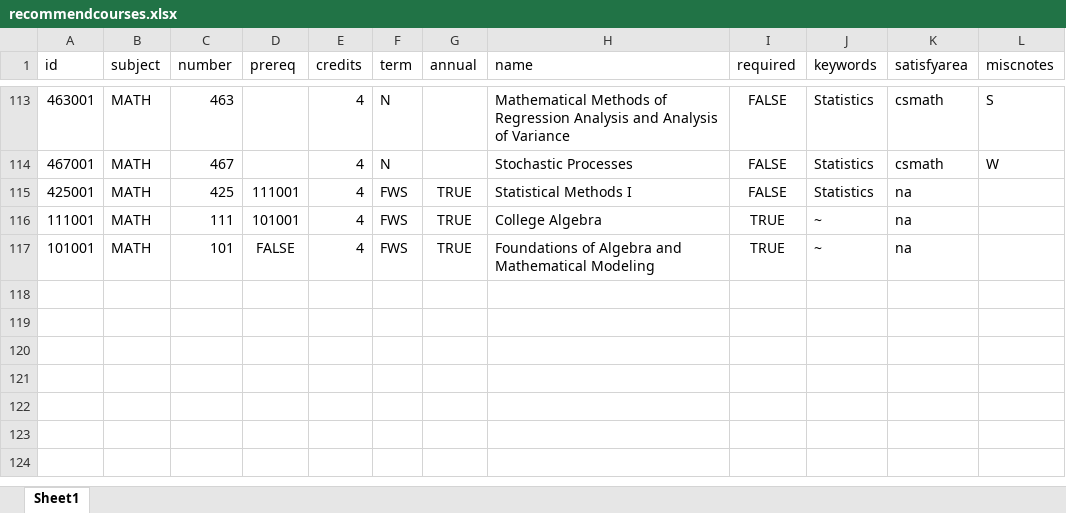
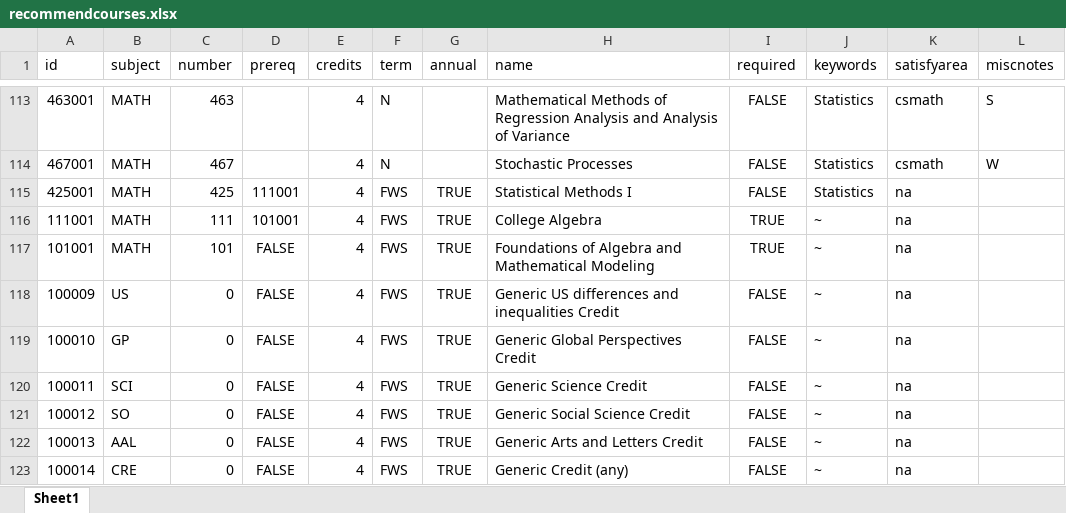
Before and after one commit to AmonDestroyer/cs422-proj2, an Excel workbook: cs_degree_planner/forecast/recommendcourses.xlsx, sheet Sheet1, drawn as a sheet; only a part is shown, gaps mark what is left out; values as stored, in another font and other column widths than the file's, no borders; the diff names each change by its address in the sheet, - before the commit and + after, or states it on an @@ line.

Commit message:
add generic courses for gen ed credits

```diff
--- a/cs_degree_planner/forecast/recommendcourses.xlsx (sheet Sheet1)
+++ b/cs_degree_planner/forecast/recommendcourses.xlsx (sheet Sheet1)
+row 118: 100009 | US | 0 | FALSE | 4 | FWS | TRUE | Generic US differences and inequalities Credit | FALSE | ~ | na
+row 119: 100010 | GP | 0 | FALSE | 4 | FWS | TRUE | Generic Global Perspectives Credit | FALSE | ~ | na
+row 120: 100011 | SCI | 0 | FALSE | 4 | FWS | TRUE | Generic Science Credit | FALSE | ~ | na
+row 121: 100012 | SO | 0 | FALSE | 4 | FWS | TRUE | Generic Social Science Credit | FALSE | ~ | na
+row 122: 100013 | AAL | 0 | FALSE | 4 | FWS | TRUE | Generic Arts and Letters Credit | FALSE | ~ | na
+row 123: 100014 | CRE | 0 | FALSE | 4 | FWS | TRUE | Generic Credit (any) | FALSE | ~ | na
```
